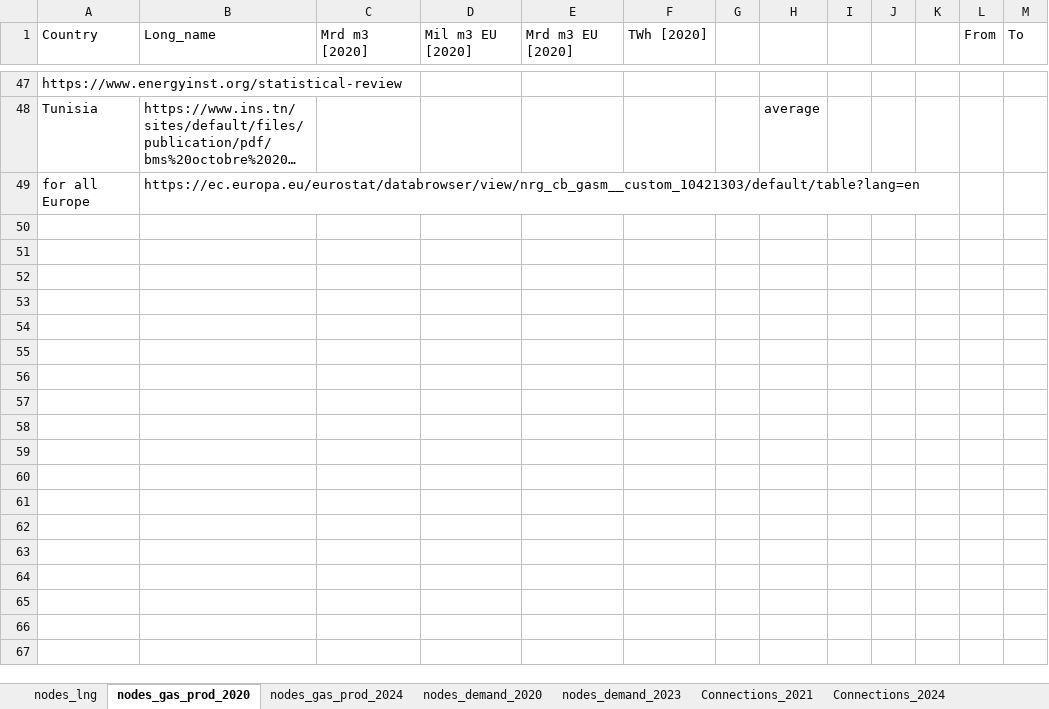
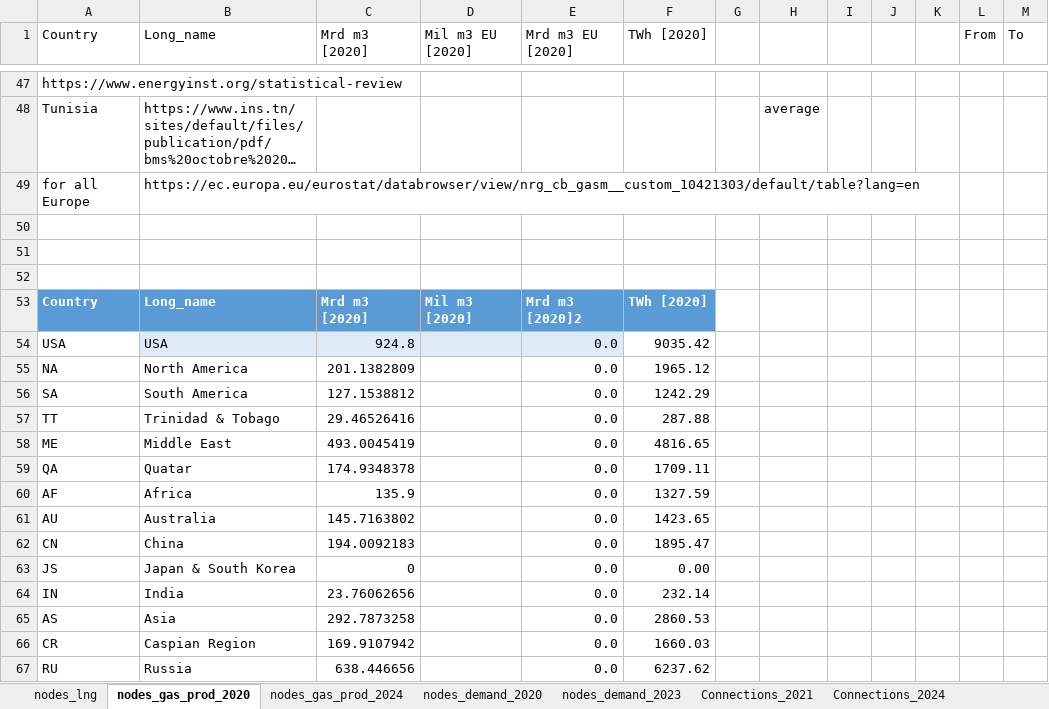
Before and after one commit to CSEI-EU/gas_infrastructure_model, an Excel workbook: 01_data/01_input_data/02_processed/Gas_Import_Russian_Invasion.xlsx, sheet nodes_gas_prod_2020, drawn as a sheet; only a part is shown, gaps mark what is left out; long unchanged cells end in …; values as stored, in another font and other column widths than the file's, no borders; table styles not drawn; the diff names each change by its address in the sheet, - before the commit and + after, or states it on an @@ line.

Commit message:
add demand for further world regions

```diff
--- a/01_data/01_input_data/02_processed/Gas_Import_Russian_Invasion.xlsx (sheet nodes_gas_prod_2020)
+++ b/01_data/01_input_data/02_processed/Gas_Import_Russian_Invasion.xlsx (sheet nodes_gas_prod_2020)
+row 50: (empty)
+row 51: (empty)
+row 52: (empty)
+row 53: Country | Long_name | Mrd m3 [2020] | Mil m3 [2020] | Mrd m3 [2020]2 | TWh [2020]
+row 54: USA | USA | 924.8 |  | 0.0 | 9035.42
+row 55: NA | North America | 201.1382809 |  | 0.0 | 1965.12
+row 56: SA | South America | 127.1538812 |  | 0.0 | 1242.29
+row 57: TT | Trinidad & Tobago | 29.46526416 |  | 0.0 | 287.88
+row 58: ME | Middle East | 493.0045419 |  | 0.0 | 4816.65
+row 59: QA | Quatar | 174.9348378 |  | 0.0 | 1709.11
+row 60: AF | Africa | 135.9 |  | 0.0 | 1327.59
+row 61: AU | Australia | 145.7163802 |  | 0.0 | 1423.65
+row 62: CN | China | 194.0092183 |  | 0.0 | 1895.47
+row 63: JS | Japan & South Korea | 0 |  | 0.0 | 0.00
+row 64: IN | India | 23.76062656 |  | 0.0 | 232.14
+row 65: AS | Asia | 292.7873258 |  | 0.0 | 2860.53
+row 66: CR | Caspian Region | 169.9107942 |  | 0.0 | 1660.03
+row 67: RU | Russia | 638.446656 |  | 0.0 | 6237.62
```
Also changed, not shown: sheet nodes_gas_prod_2024, sheet Connections_2024, sheet Import_Connections, sheet Connections_2021, 01_data/01_input_data/02_processed/data_case_russia_BASE.xlsx.
